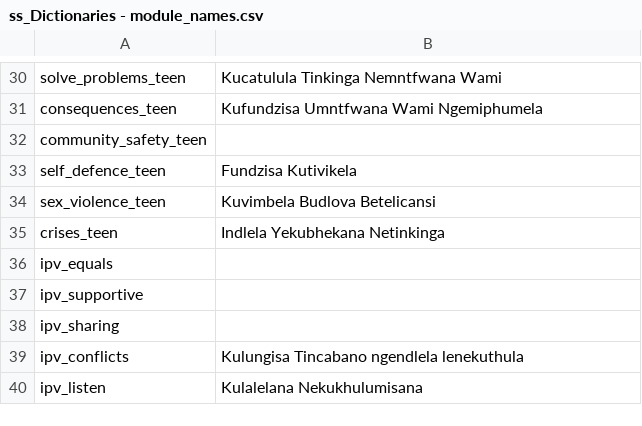
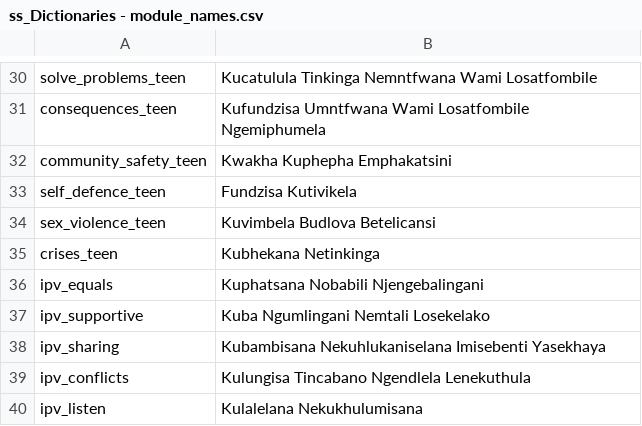
Before and after one commit to IDEMSInternational/plh-digital-content, a CSV file: translations/parent_text_v2/ss/ss_Dictionaries - module_names.csv, drawn as a sheet; only a part is shown, gaps mark what is left out; the diff covers the shown part only.

```diff
--- a/translations/parent_text_v2/ss/ss_Dictionaries - module_names.csv
+++ b/translations/parent_text_v2/ss/ss_Dictionaries - module_names.csv
@@ -30,11 +30,11 @@
-"solve_problems_teen","Kucatulula Tinkinga Nemntfwana Wami"
-"consequences_teen","Kufundzisa Umntfwana Wami Ngemiphumela"
-"community_safety_teen",""
+"solve_problems_teen","Kucatulula Tinkinga Nemntfwana Wami Losatfombile"
+"consequences_teen","Kufundzisa Umntfwana Wami Losatfombile Ngemiphumela"
+"community_safety_teen","Kwakha Kuphepha Emphakatsini"
 "self_defence_teen","Fundzisa Kutivikela"
 "sex_violence_teen","Kuvimbela Budlova Betelicansi"
-"crises_teen","Indlela Yekubhekana Netinkinga"
-"ipv_equals",""
-"ipv_supportive",""
-"ipv_sharing",""
-"ipv_conflicts","Kulungisa Tincabano ngendlela lenekuthula"
+"crises_teen","Kubhekana Netinkinga"
+"ipv_equals","Kuphatsana Nobabili Njengebalingani"
+"ipv_supportive","Kuba Ngumlingani Nemtali Losekelako"
+"ipv_sharing","Kubambisana Nekuhlukaniselana Imisebenti Yasekhaya"
+"ipv_conflicts","Kulungisa Tincabano Ngendlela Lenekuthula"
 "ipv_listen","Kulalelana Nekukhulumisana"
```
Also changed, not shown: 20 edited cells elsewhere in this file.
